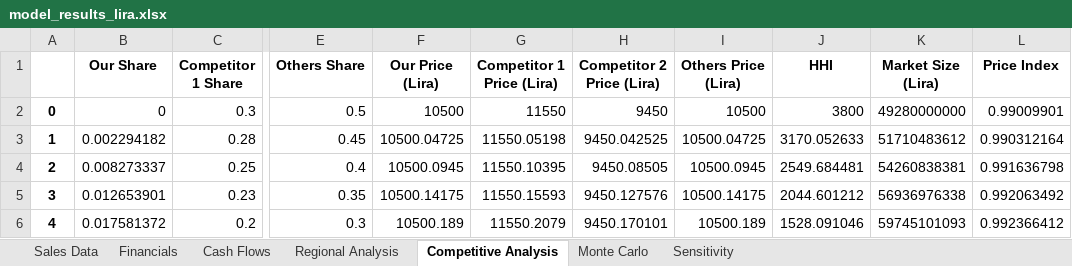
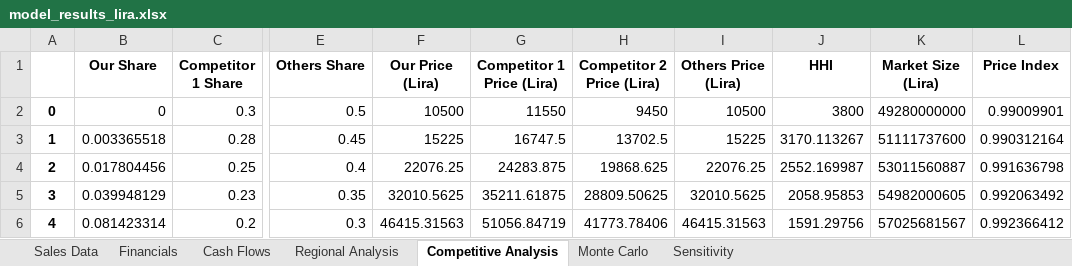
Before and after one commit to Rl0h4w/Begin-to-Business-Analytics-Project, an Excel workbook: model_results_lira.xlsx, sheet Competitive Analysis, drawn as a sheet; only a part is shown, gaps mark what is left out; values as stored, in another font and other column widths than the file's, no borders; the diff covers the shown part only; the diff names each change by its address in the sheet, - before the commit and + after, or states it on an @@ line.

```diff
--- a/model_results_lira.xlsx (sheet Competitive Analysis)
+++ b/model_results_lira.xlsx (sheet Competitive Analysis)
-B3 (Our Share): 0.002294182
+B3 (Our Share): 0.003365518
-F3 (Our Price (Lira)): 10500.04725
+F3 (Our Price (Lira)): 15225
-G3 (Competitor 1 Price (Lira)): 11550.05198
+G3 (Competitor 1 Price (Lira)): 16747.5
-H3 (Competitor 2 Price (Lira)): 9450.042525
+H3 (Competitor 2 Price (Lira)): 13702.5
-I3 (Others Price (Lira)): 10500.04725
+I3 (Others Price (Lira)): 15225
-J3 (HHI): 3170.052633
+J3 (HHI): 3170.113267
-K3 (Market Size (Lira)): 51710483612
+K3 (Market Size (Lira)): 51111737600
-B4 (Our Share): 0.008273337
+B4 (Our Share): 0.017804456
-F4 (Our Price (Lira)): 10500.0945
+F4 (Our Price (Lira)): 22076.25
-G4 (Competitor 1 Price (Lira)): 11550.10395
+G4 (Competitor 1 Price (Lira)): 24283.875
-H4 (Competitor 2 Price (Lira)): 9450.08505
+H4 (Competitor 2 Price (Lira)): 19868.625
-I4 (Others Price (Lira)): 10500.0945
+I4 (Others Price (Lira)): 22076.25
-J4 (HHI): 2549.684481
+J4 (HHI): 2552.169987
-K4 (Market Size (Lira)): 54260838381
+K4 (Market Size (Lira)): 53011560887
-B5 (Our Share): 0.012653901
+B5 (Our Share): 0.039948129
-F5 (Our Price (Lira)): 10500.14175
+F5 (Our Price (Lira)): 32010.5625
-G5 (Competitor 1 Price (Lira)): 11550.15593
+G5 (Competitor 1 Price (Lira)): 35211.61875
-H5 (Competitor 2 Price (Lira)): 9450.127576
+H5 (Competitor 2 Price (Lira)): 28809.50625
-I5 (Others Price (Lira)): 10500.14175
+I5 (Others Price (Lira)): 32010.5625
-J5 (HHI): 2044.601212
+J5 (HHI): 2058.95853
-K5 (Market Size (Lira)): 56936976338
+K5 (Market Size (Lira)): 54982000605
-B6 (Our Share): 0.017581372
+B6 (Our Share): 0.081423314
-F6 (Our Price (Lira)): 10500.189
+F6 (Our Price (Lira)): 46415.31563
-G6 (Competitor 1 Price (Lira)): 11550.2079
+G6 (Competitor 1 Price (Lira)): 51056.84719
-H6 (Competitor 2 Price (Lira)): 9450.170101
+H6 (Competitor 2 Price (Lira)): 41773.78406
-I6 (Others Price (Lira)): 10500.189
+I6 (Others Price (Lira)): 46415.31563
-J6 (HHI): 1528.091046
+J6 (HHI): 1591.29756
-K6 (Market Size (Lira)): 59745101093
+K6 (Market Size (Lira)): 57025681567
```
Also changed, not shown: 21 edited cells elsewhere in this sheet, sheet Monte Carlo, sheet Financials, sheet Cash Flows, sheet Sensitivity, sheet Sales Data, 3 other files.
